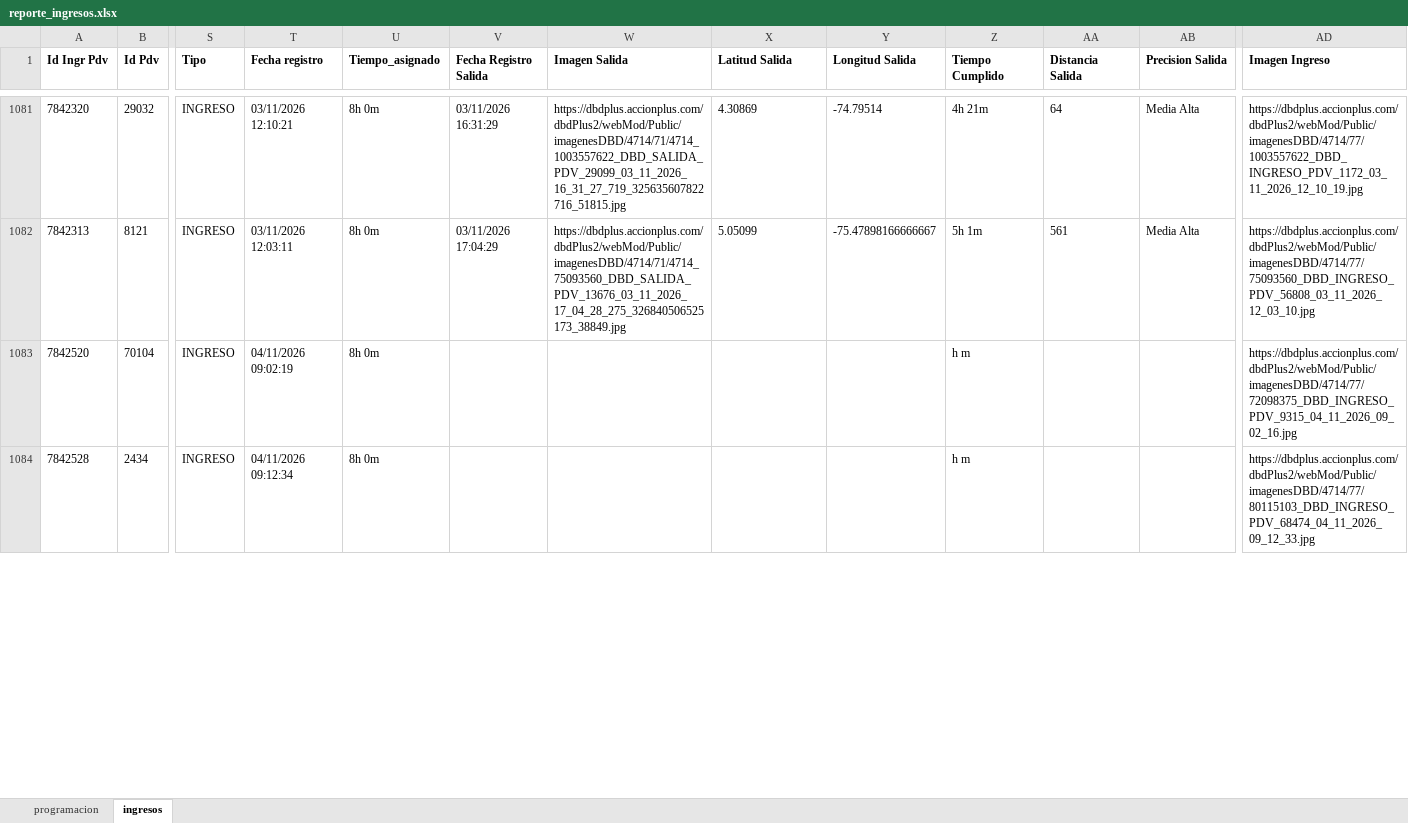
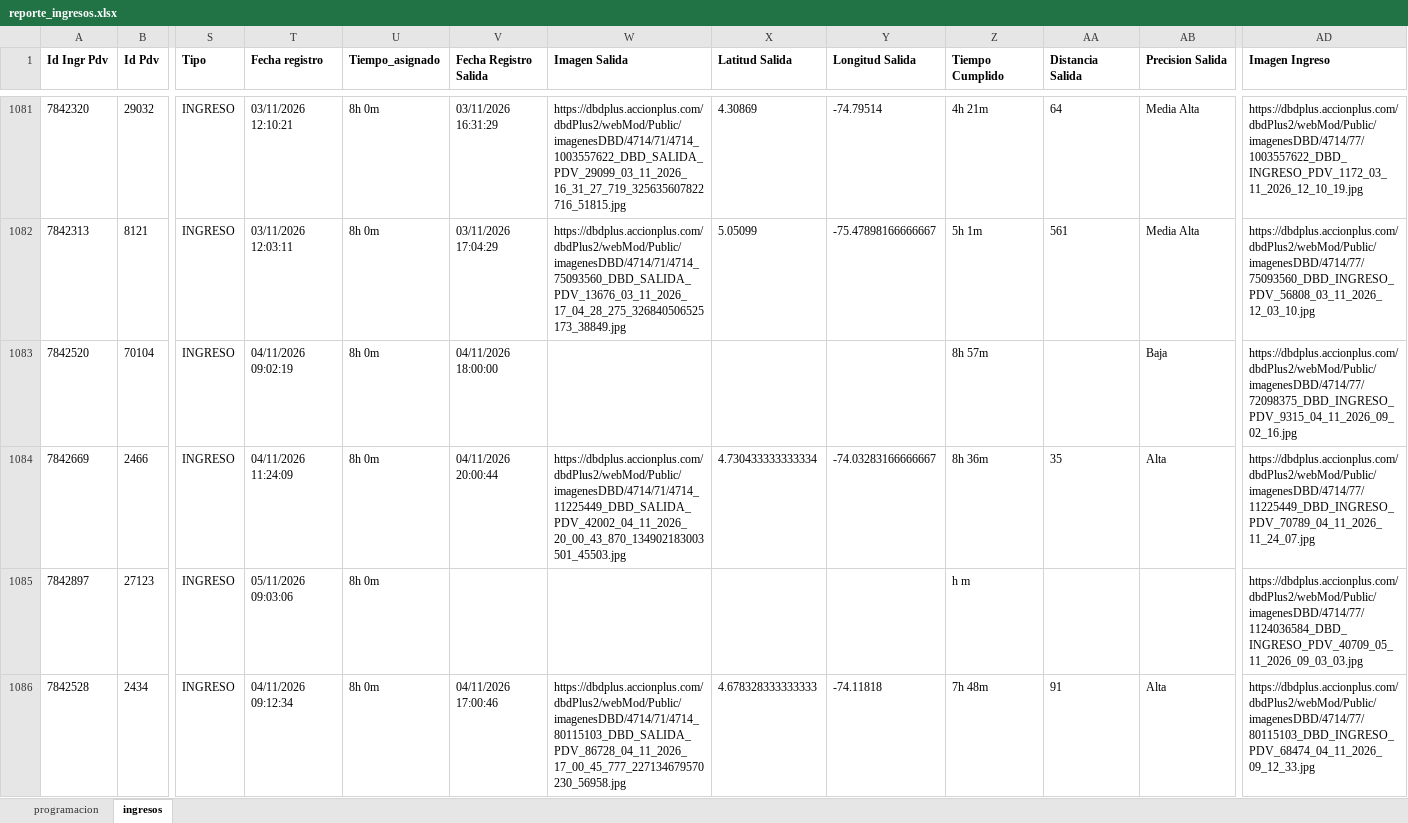
Before and after one commit to johangarzon19/monitor-ingresosv2, an Excel workbook: data/reporte_ingresos.xlsx, sheet ingresos, drawn as a sheet; only a part is shown, gaps mark what is left out; values as stored, in another font and other column widths than the file's, no borders; addresses are those after the commit; rows hold the shown columns only; the diff covers the shown part only; the diff names each change by its address in the sheet, - before the commit and + after, or states it on an @@ line.

Commit message:
Actualizar datos de ingresos

```diff
--- a/data/reporte_ingresos.xlsx (sheet ingresos)
+++ b/data/reporte_ingresos.xlsx (sheet ingresos)
-V1083 (Fecha Registro Salida): (empty)
+V1083 (Fecha Registro Salida): 04/11/2026 18:00:00
-Z1083 (Tiempo Cumplido): h m
+Z1083 (Tiempo Cumplido): 8h 57m
-AB1083 (Precision Salida): (empty)
+AB1083 (Precision Salida): Baja
+row 1084: 7842669 | 2466 | INGRESO | 04/11/2026 11:24:09 | 8h 0m | 04/11/2026 20:00:44 | https://dbdplus.accionplus.com/dbdPlus2/webMod/Public/imagenesDBD/4714/71/4714_11225449_DBD_SALIDA_PDV_42002_04_11_2026_20_00_43_870_134902183003501_45503.jpg | 4.730433333333334 | -74.03283166666667 | 8h 36m | 35 | Alta | https://dbdplus.accionplus.com/dbdPlus2/webMod/Public/imagenesDBD/4714/77/11225449_DBD_INGRESO_PDV_70789_04_11_2026_11_24_07.jpg
+row 1085: 7842897 | 27123 | INGRESO | 05/11/2026 09:03:06 | 8h 0m |  |  |  |  | h m |  |  | https://dbdplus.accionplus.com/dbdPlus2/webMod/Public/imagenesDBD/4714/77/1124036584_DBD_INGRESO_PDV_40709_05_11_2026_09_03_03.jpg
-V1086 (Fecha Registro Salida): (empty)
+V1086 (Fecha Registro Salida): 04/11/2026 17:00:46
-W1086 (Imagen Salida): (empty)
+W1086 (Imagen Salida): https://dbdplus.accionplus.com/dbdPlus2/webMod/Public/imagenesDBD/4714/71/4714_80115103_DBD_SALIDA_PDV_86728_04_11_2026_17_00_45_777_227134679570230_56958.jpg
-X1086 (Latitud Salida): (empty)
+X1086 (Latitud Salida): 4.678328333333333
-Y1086 (Longitud Salida): (empty)
+Y1086 (Longitud Salida): -74.11818
-Z1086 (Tiempo Cumplido): h m
+Z1086 (Tiempo Cumplido): 7h 48m
-AA1086 (Distancia Salida): (empty)
+AA1086 (Distancia Salida): 91
-AB1086 (Precision Salida): (empty)
+AB1086 (Precision Salida): Alta
```
Also changed, not shown: 7 added rows and 55 edited cells elsewhere in this sheet.
